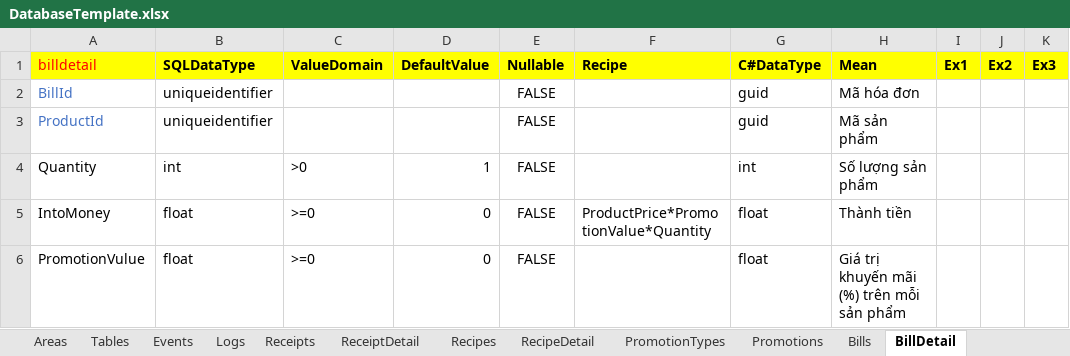
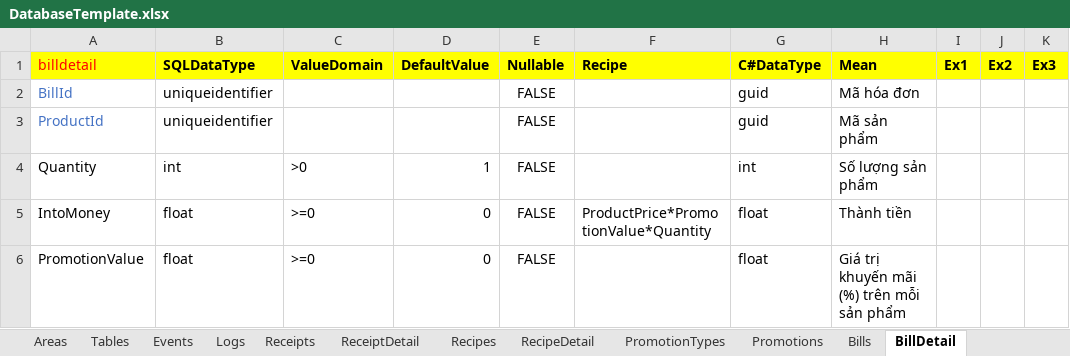
Before and after one commit to zi1611061206/ZiCoffee, an Excel workbook: Documents/DatabaseTemplate.xlsx, sheet BillDetail, drawn as a sheet; only a part is shown; values as stored, in another font and other column widths than the file's, no borders; the diff names each change by its address in the sheet, - before the commit and + after, or states it on an @@ line.

Commit message:
Modify documents fix syntax error (PromotionVulue => PromotionValue). FormOrder update IncreaseOrder and LoadBillDetail. FormCashier update MergeTable and LoadBillDetail.

```diff
--- a/Documents/DatabaseTemplate.xlsx (sheet BillDetail)
+++ b/Documents/DatabaseTemplate.xlsx (sheet BillDetail)
-A6 (billdetail): PromotionVulue
+A6 (billdetail): PromotionValue
```
Also changed, not shown: sheet All, sheet Products, 25 other files.
